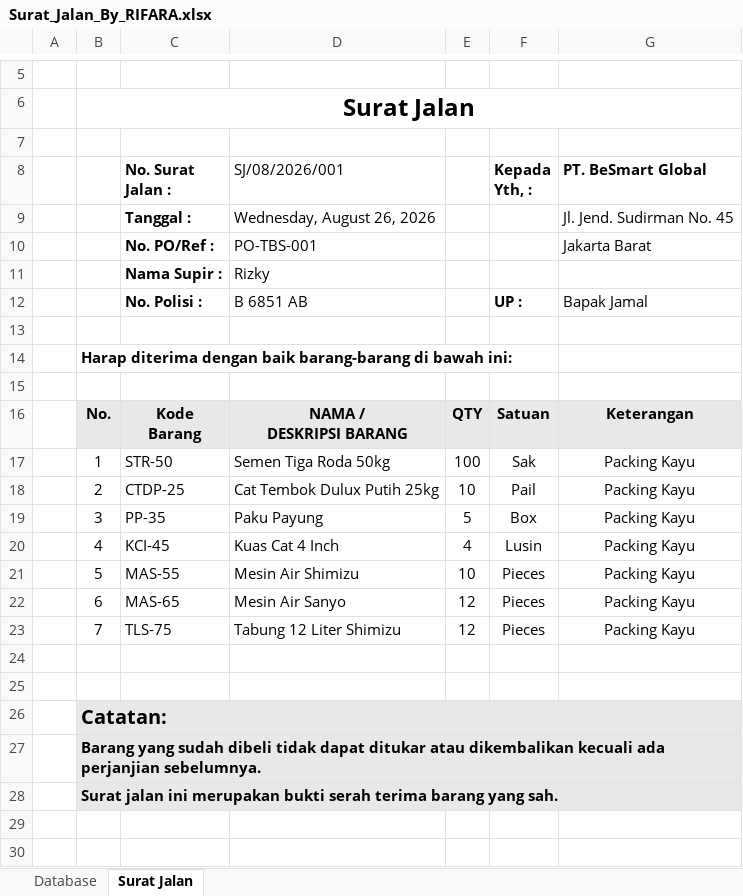
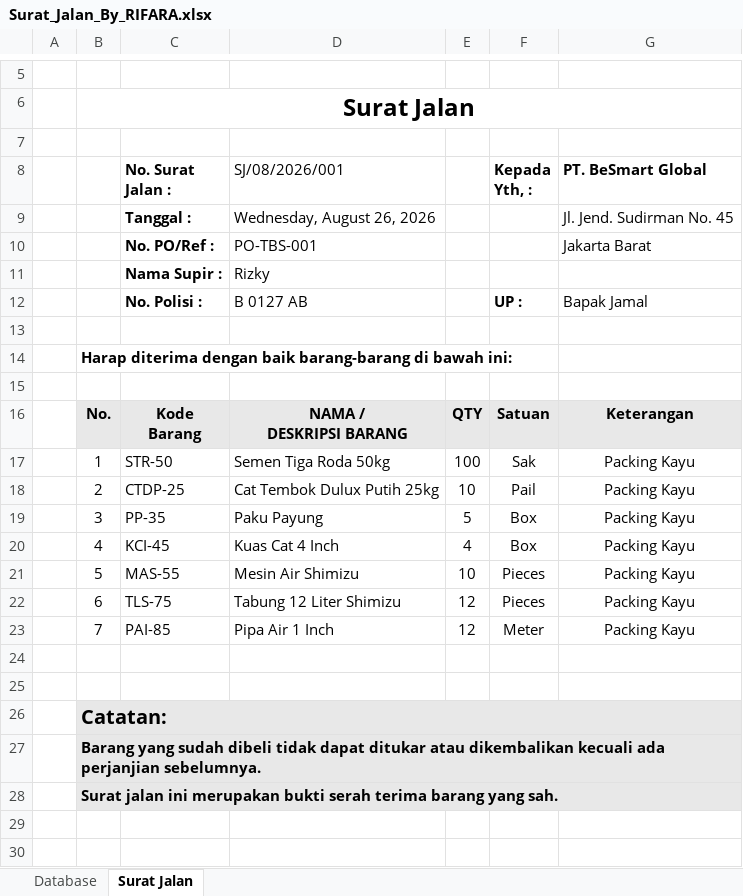
Before and after one commit to RizkyFaisalRafi/rifara-portofolio-project-react, an Excel workbook: public/excel/4/Surat_Jalan_By_RIFARA.xlsx, sheet Surat Jalan, drawn as a sheet; only a part is shown, gaps mark what is left out; values as stored, in another font and other column widths than the file's, no borders; charts and pictures not drawn; removed rows and columns are numbered as before the commit, all else as after; the diff names each change by its address in the sheet, - before the commit and + after, or states it on an @@ line.

```diff
--- a/public/excel/4/Surat_Jalan_By_RIFARA.xlsx (sheet Surat Jalan)
+++ b/public/excel/4/Surat_Jalan_By_RIFARA.xlsx (sheet Surat Jalan)
-D12 (SJ/08/2026/001): B 6851 AB
+D12 (SJ/08/2026/001): B 0127 AB
-F20 (Kepada Yth, :): Lusin
+F20 (Kepada Yth, :): Box
-row 22:  | 6 | MAS-65 | Mesin Air Sanyo | 12 | Pieces | Packing Kayu
-B22: 7
+B22: 6
+row 23:  | 7 | PAI-85 | Pipa Air 1 Inch | 12 | Meter | Packing Kayu
```
Also changed, not shown: sheet Database, formulas that keep their value, charts or pictures.
